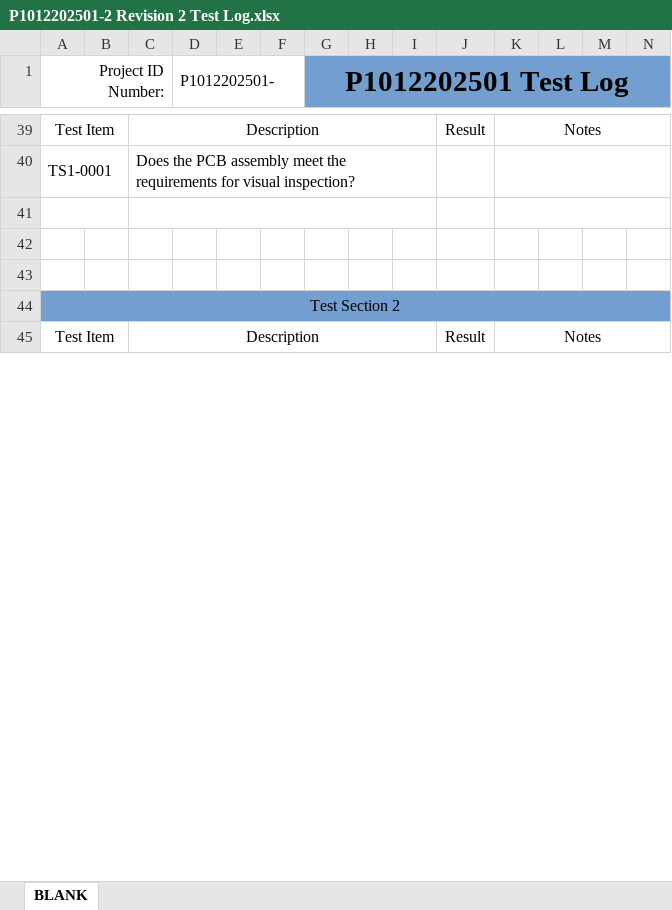
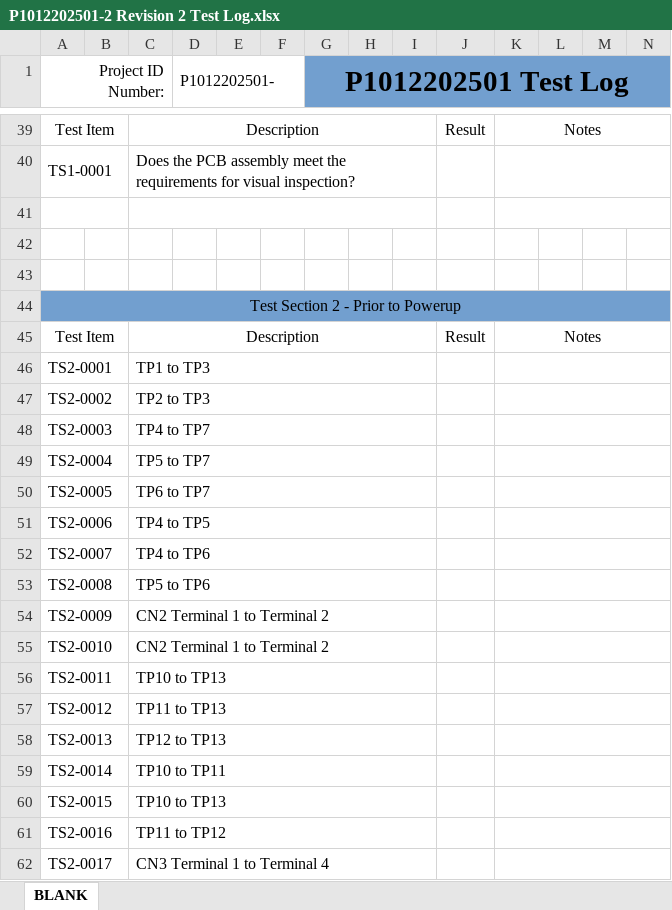
Before and after one commit to michaelshanedawson/TMF-QMS-TUTORIAL, an Excel workbook: _Projects/P1012202501-ESP32_Stepper_Controller/ProjectDocuments/test-logs/P1012202501-2 Revision 2 Test Log.xlsx, sheet BLANK, drawn as a sheet; only a part is shown, gaps mark what is left out; values as stored, in another font and other column widths than the file's, no borders; rows hold the shown columns only; the diff covers the shown part only; the diff names each change by its address in the sheet, - before the commit and + after, or states it on an @@ line.

```diff
--- a/_Projects/P1012202501-ESP32_Stepper_Controller/ProjectDocuments/test-logs/P1012202501-2 Revision 2 Test Log.xlsx (sheet BLANK)
+++ b/_Projects/P1012202501-ESP32_Stepper_Controller/ProjectDocuments/test-logs/P1012202501-2 Revision 2 Test Log.xlsx (sheet BLANK)
-A44 (Project ID Number:): Test Section 2
+A44 (Project ID Number:): Test Section 2 - Prior to Powerup
+row 46: TS2-0001 |  | TP1 to TP3
+row 47: TS2-0002 |  | TP2 to TP3
+row 48: TS2-0003 |  | TP4 to TP7
+row 49: TS2-0004 |  | TP5 to TP7
+row 50: TS2-0005 |  | TP6 to TP7
+row 51: TS2-0006 |  | TP4 to TP5
+row 52: TS2-0007 |  | TP4 to TP6
+row 53: TS2-0008 |  | TP5 to TP6
+row 54: TS2-0009 |  | CN2 Terminal 1 to Terminal 2
+row 55: TS2-0010 |  | CN2 Terminal 1 to Terminal 2
+row 56: TS2-0011 |  | TP10 to TP13
+row 57: TS2-0012 |  | TP11 to TP13
+row 58: TS2-0013 |  | TP12 to TP13
+row 59: TS2-0014 |  | TP10 to TP11
+row 60: TS2-0015 |  | TP10 to TP13
+row 61: TS2-0016 |  | TP11 to TP12
+row 62: TS2-0017 |  | CN3 Terminal 1 to Terminal 4
```
Also changed, not shown: 72 added rows, 43 removed rows, 2 moved rows, 8 edited cells and merged cells elsewhere in this sheet, Logs/Incoming Inspection Logs/MDL-004_Incoming_Inspection.xlsx, _Projects/P1012202501-ESP32_Stepper_Controller/Hardware/P1012202501-ESP32_Stepper_Controller/Project Outputs for P1012202501-02/P1012202501-BOM V2.xlsx, 50 other files.
